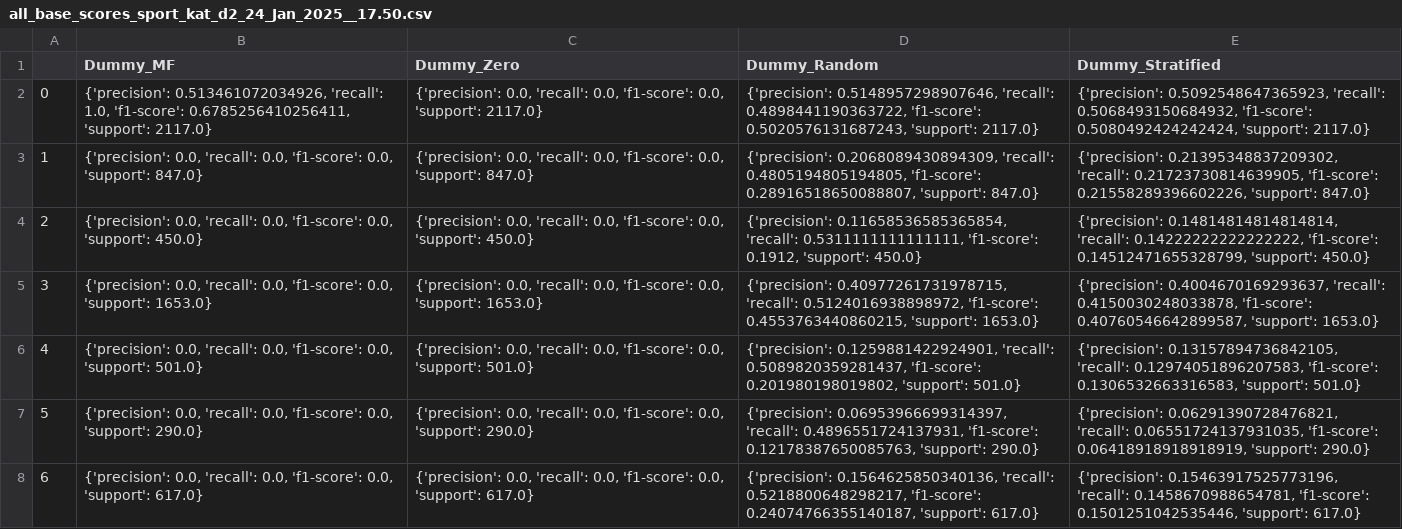
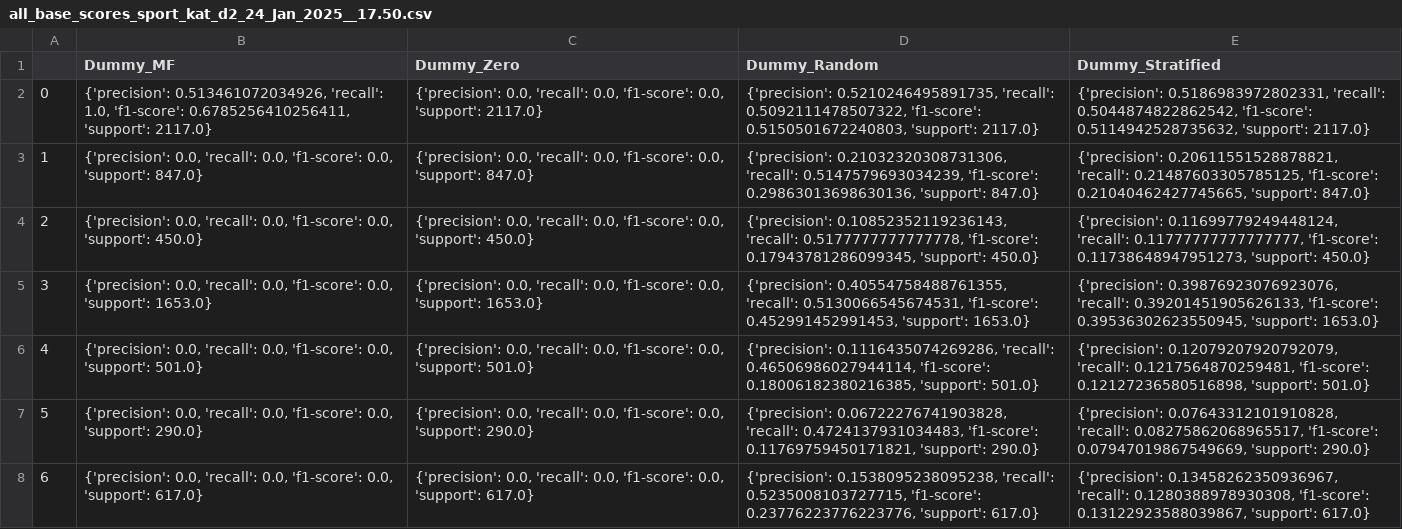
Before and after one commit to Rosa-Lavelle-Hill/sport-rec, a CSV file: Results/Prediction/Baseline_per_category/all_base_scores_sport_kat_d2_24_Jan_2025__17.50.csv, drawn as a sheet; only a part is shown; the diff covers the shown part only.

```diff
--- a/Results/Prediction/Baseline_per_category/all_base_scores_sport_kat_d2_24_Jan_2025__17.50.csv
+++ b/Results/Prediction/Baseline_per_category/all_base_scores_sport_kat_d2_24_Jan_2025__17.50.csv
@@ -1,8 +1,8 @@
 ,Dummy_MF,Dummy_Zero,Dummy_Random,Dummy_Stratified
-0,"{'precision': 0.513461072034926, 'recall': 1.0, 'f1-score': 0.6785256410256411, 'support': 2117.0}","{'precision': 0.0, 'recall': 0.0, 'f1-score': 0.0, 'support': 2117.0}","{'precision': 0.5148957298907646, 'recall': 0.4898441190363722, 'f1-score': 0.5020576131687243, 'support': 2117.0}","{'precision': 0.5092548647365923, 'recall': 0.5068493150684932, 'f1-score': 0.5080492424242424, 'support': 2117.0}"
-1,"{'precision': 0.0, 'recall': 0.0, 'f1-score': 0.0, 'support': 847.0}","{'precision': 0.0, 'recall': 0.0, 'f1-score': 0.0, 'support': 847.0}","{'precision': 0.2068089430894309, 'recall': 0.4805194805194805, 'f1-score': 0.28916518650088807, 'support': 847.0}","{'precision': 0.21395348837209302, 'recall': 0.21723730814639905, 'f1-score': 0.21558289396602226, 'support': 847.0}"
-2,"{'precision': 0.0, 'recall': 0.0, 'f1-score': 0.0, 'support': 450.0}","{'precision': 0.0, 'recall': 0.0, 'f1-score': 0.0, 'support': 450.0}","{'precision': 0.11658536585365854, 'recall': 0.5311111111111111, 'f1-score': 0.1912, 'support': 450.0}","{'precision': 0.14814814814814814, 'recall': 0.14222222222222222, 'f1-score': 0.14512471655328799, 'support': 450.0}"
-3,"{'precision': 0.0, 'recall': 0.0, 'f1-score': 0.0, 'support': 1653.0}","{'precision': 0.0, 'recall': 0.0, 'f1-score': 0.0, 'support': 1653.0}","{'precision': 0.40977261731978715, 'recall': 0.5124016938898972, 'f1-score': 0.4553763440860215, 'support': 1653.0}","{'precision': 0.4004670169293637, 'recall': 0.4150030248033878, 'f1-score': 0.40760546642899587, 'support': 1653.0}"
-4,"{'precision': 0.0, 'recall': 0.0, 'f1-score': 0.0, 'support': 501.0}","{'precision': 0.0, 'recall': 0.0, 'f1-score': 0.0, 'support': 501.0}","{'precision': 0.1259881422924901, 'recall': 0.5089820359281437, 'f1-score': 0.201980198019802, 'support': 501.0}","{'precision': 0.13157894736842105, 'recall': 0.12974051896207583, 'f1-score': 0.1306532663316583, 'support': 501.0}"
-5,"{'precision': 0.0, 'recall': 0.0, 'f1-score': 0.0, 'support': 290.0}","{'precision': 0.0, 'recall': 0.0, 'f1-score': 0.0, 'support': 290.0}","{'precision': 0.06953966699314397, 'recall': 0.4896551724137931, 'f1-score': 0.12178387650085763, 'support': 290.0}","{'precision': 0.06291390728476821, 'recall': 0.06551724137931035, 'f1-score': 0.06418918918918919, 'support': 290.0}"
-6,"{'precision': 0.0, 'recall': 0.0, 'f1-score': 0.0, 'support': 617.0}","{'precision': 0.0, 'recall': 0.0, 'f1-score': 0.0, 'support': 617.0}","{'precision': 0.1564625850340136, 'recall': 0.5218800648298217, 'f1-score': 0.24074766355140187, 'support': 617.0}","{'precision': 0.15463917525773196, 'recall': 0.1458670988654781, 'f1-score': 0.1501251042535446, 'support': 617.0}"
+0,"{'precision': 0.513461072034926, 'recall': 1.0, 'f1-score': 0.6785256410256411, 'support': 2117.0}","{'precision': 0.0, 'recall': 0.0, 'f1-score': 0.0, 'support': 2117.0}","{'precision': 0.5210246495891735, 'recall': 0.5092111478507322, 'f1-score': 0.5150501672240803, 'support': 2117.0}","{'precision': 0.5186983972802331, 'recall': 0.5044874822862542, 'f1-score': 0.5114942528735632, 'support': 2117.0}"
+1,"{'precision': 0.0, 'recall': 0.0, 'f1-score': 0.0, 'support': 847.0}","{'precision': 0.0, 'recall': 0.0, 'f1-score': 0.0, 'support': 847.0}","{'precision': 0.21032320308731306, 'recall': 0.5147579693034239, 'f1-score': 0.29863013698630136, 'support': 847.0}","{'precision': 0.20611551528878821, 'recall': 0.21487603305785125, 'f1-score': 0.21040462427745665, 'support': 847.0}"
+2,"{'precision': 0.0, 'recall': 0.0, 'f1-score': 0.0, 'support': 450.0}","{'precision': 0.0, 'recall': 0.0, 'f1-score': 0.0, 'support': 450.0}","{'precision': 0.10852352119236143, 'recall': 0.5177777777777778, 'f1-score': 0.17943781286099345, 'support': 450.0}","{'precision': 0.11699779249448124, 'recall': 0.11777777777777777, 'f1-score': 0.11738648947951273, 'support': 450.0}"
+3,"{'precision': 0.0, 'recall': 0.0, 'f1-score': 0.0, 'support': 1653.0}","{'precision': 0.0, 'recall': 0.0, 'f1-score': 0.0, 'support': 1653.0}","{'precision': 0.40554758488761355, 'recall': 0.5130066545674531, 'f1-score': 0.452991452991453, 'support': 1653.0}","{'precision': 0.39876923076923076, 'recall': 0.39201451905626133, 'f1-score': 0.39536302623550945, 'support': 1653.0}"
+4,"{'precision': 0.0, 'recall': 0.0, 'f1-score': 0.0, 'support': 501.0}","{'precision': 0.0, 'recall': 0.0, 'f1-score': 0.0, 'support': 501.0}","{'precision': 0.1116435074269286, 'recall': 0.46506986027944114, 'f1-score': 0.18006182380216385, 'support': 501.0}","{'precision': 0.12079207920792079, 'recall': 0.1217564870259481, 'f1-score': 0.12127236580516898, 'support': 501.0}"
+5,"{'precision': 0.0, 'recall': 0.0, 'f1-score': 0.0, 'support': 290.0}","{'precision': 0.0, 'recall': 0.0, 'f1-score': 0.0, 'support': 290.0}","{'precision': 0.06722276741903828, 'recall': 0.4724137931034483, 'f1-score': 0.11769759450171821, 'support': 290.0}","{'precision': 0.07643312101910828, 'recall': 0.08275862068965517, 'f1-score': 0.07947019867549669, 'support': 290.0}"
+6,"{'precision': 0.0, 'recall': 0.0, 'f1-score': 0.0, 'support': 617.0}","{'precision': 0.0, 'recall': 0.0, 'f1-score': 0.0, 'support': 617.0}","{'precision': 0.1538095238095238, 'recall': 0.5235008103727715, 'f1-score': 0.23776223776223776, 'support': 617.0}","{'precision': 0.13458262350936967, 'recall': 0.1280388978930308, 'f1-score': 0.13122923588039867, 'support': 617.0}"
```
Also changed, not shown: 14 edited cells elsewhere in this file, Results/Importance/Permutation/GB__24_Jan_2025__17.50.csv, Results/Prediction/all_test_scores_sport_kat_d2_24_Jan_2025__17.50.csv, 5 other files.
